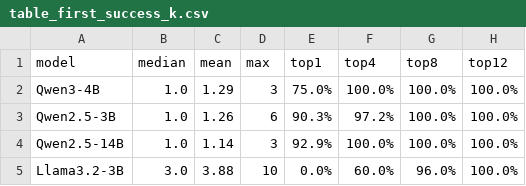
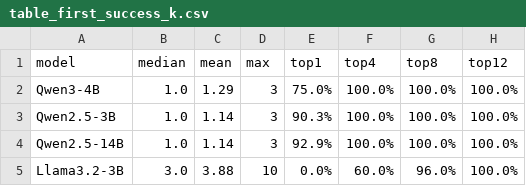
Before and after one commit to zJiang660/T-BGMP, a CSV file: results/paper_tables/table_first_success_k.csv, drawn as a sheet.

```diff
--- a/results/paper_tables/table_first_success_k.csv
+++ b/results/paper_tables/table_first_success_k.csv
@@ -2,3 +2,3 @@ model,median,mean,max,top1,top4,top8,top12
 Qwen3-4B,1.0,1.29,3,75.0%,100.0%,100.0%,100.0%
-Qwen2.5-3B,1.0,1.26,6,90.3%,97.2%,100.0%,100.0%
+Qwen2.5-3B,1.0,1.14,3,90.3%,100.0%,100.0%,100.0%
 Qwen2.5-14B,1.0,1.14,3,92.9%,100.0%,100.0%,100.0%
```
Also changed, not shown: results/audit/artifact_hashes.csv, results/paper_tables/table_control_statistics.csv, 53 other files.
